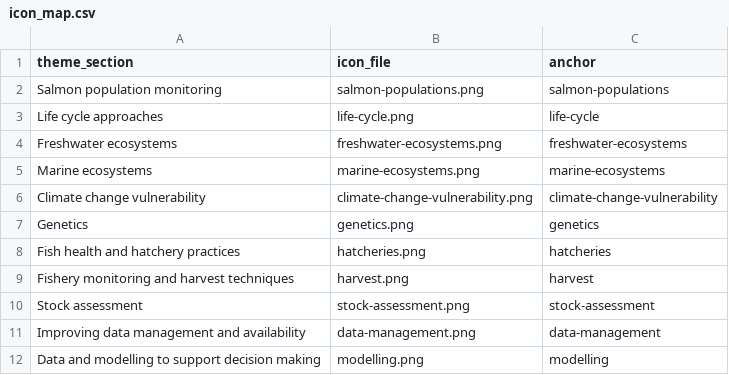
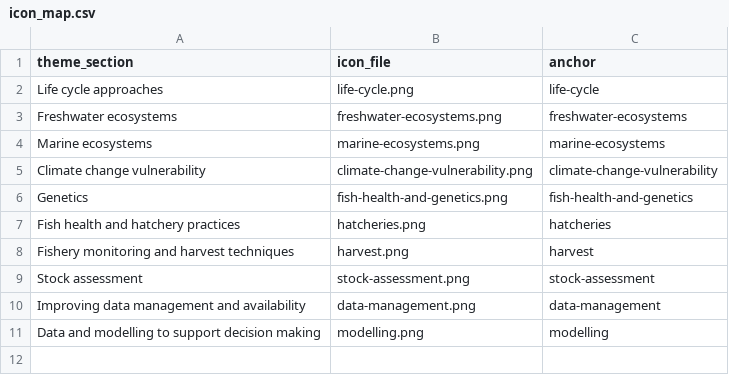
Before and after one commit to ennsjoe/PSSI-final-tech-report, a CSV file: data/raw/icon_map.csv, drawn as a sheet.

Commit message:
Updated to headers and bookmarks

```diff
--- a/data/raw/icon_map.csv
+++ b/data/raw/icon_map.csv
@@ -1,3 +1,2 @@
 theme_section,icon_file,anchor
-Salmon population monitoring,salmon-populations.png,salmon-populations
 Life cycle approaches,life-cycle.png,life-cycle
@@ -6,3 +5,3 @@ Marine ecosystems,marine-ecosystems.png,marine-ecosystems
 Climate change vulnerability,climate-change-vulnerability.png,climate-change-vulnerability
-Genetics,genetics.png,genetics
+Genetics,fish-health-and-genetics.png,fish-health-and-genetics
 Fish health and hatchery practices,hatcheries.png,hatcheries
```
